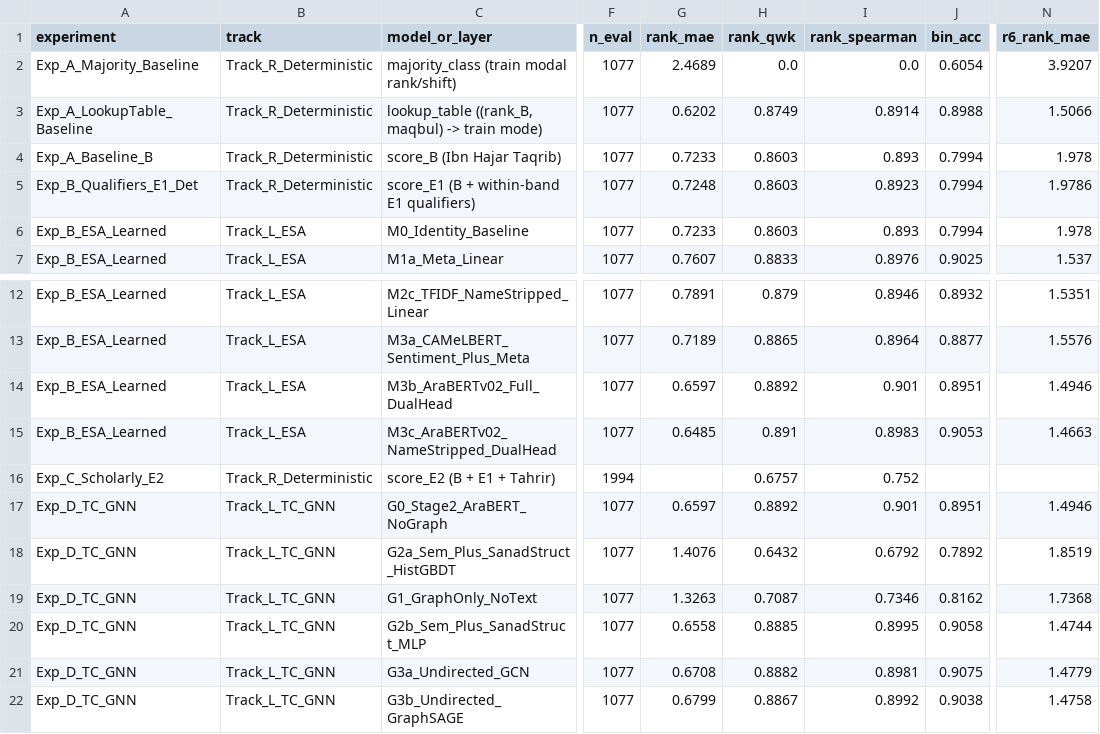
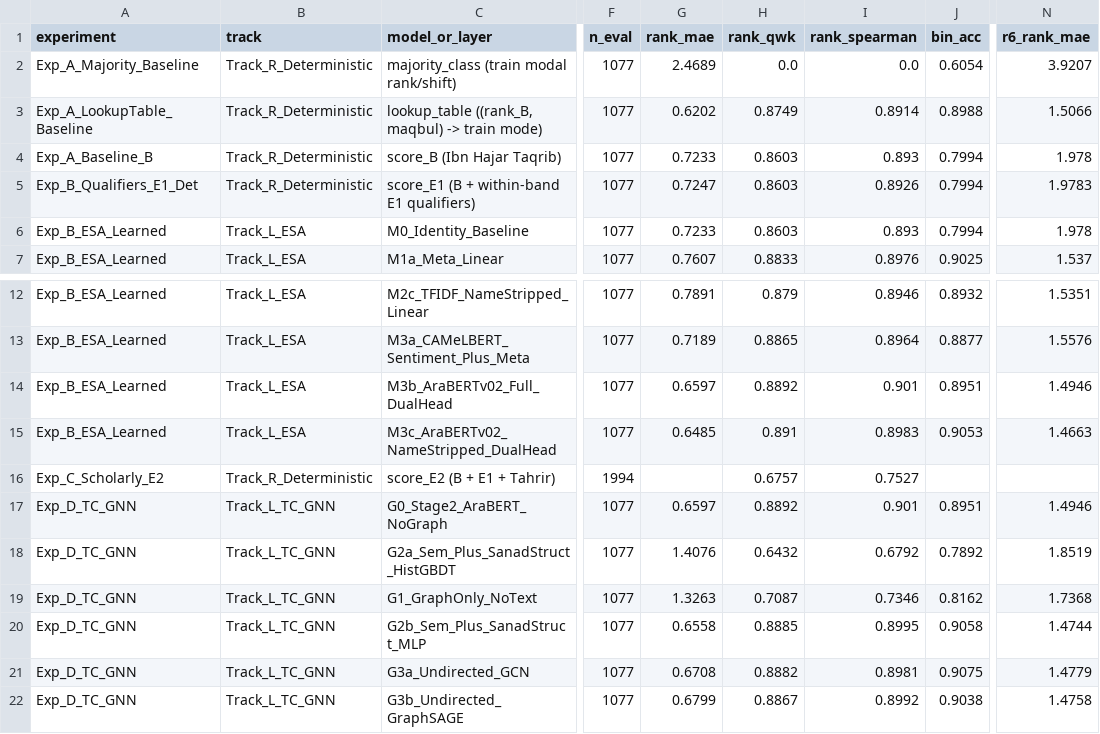
Before and after one commit to alansyahmi/automated-rijal-framework-tc-gnn, a CSV file: results/layered_experiments_v3_2026-11-21/EXPERIMENT_A_TO_D_METRICS_V3.csv, drawn as a sheet; only a part is shown, gaps mark what is left out; the diff names each change by its address in the sheet, - before the commit and + after, or states it on an @@ line.

```diff
--- a/results/layered_experiments_v3_2026-11-21/EXPERIMENT_A_TO_D_METRICS_V3.csv
+++ b/results/layered_experiments_v3_2026-11-21/EXPERIMENT_A_TO_D_METRICS_V3.csv
-G5 (rank_mae): 0.7248
+G5 (rank_mae): 0.7247
-I5 (rank_spearman): 0.8923
+I5 (rank_spearman): 0.8926
-N5 (r6_rank_mae): 1.9786
+N5 (r6_rank_mae): 1.9783
-I16 (rank_spearman): 0.752
+I16 (rank_spearman): 0.7527
```
Also changed, not shown: results/layered_experiments_v3_2026-11-21/E1_SENSITIVITY_SUMMARY_V3.csv, results/layered_experiments_v3_2026-11-21/KASHIF_AGREEMENT_V3.csv, 19 other files.
